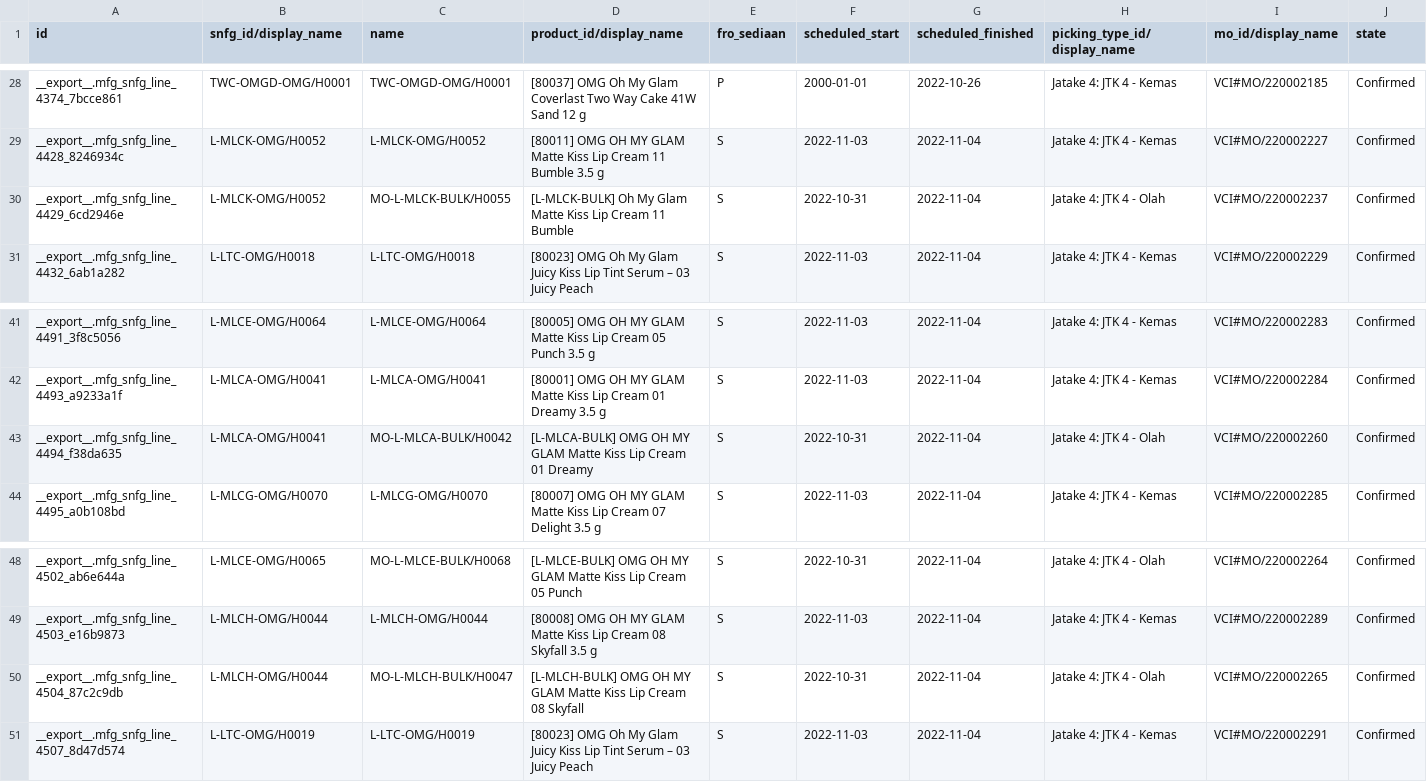
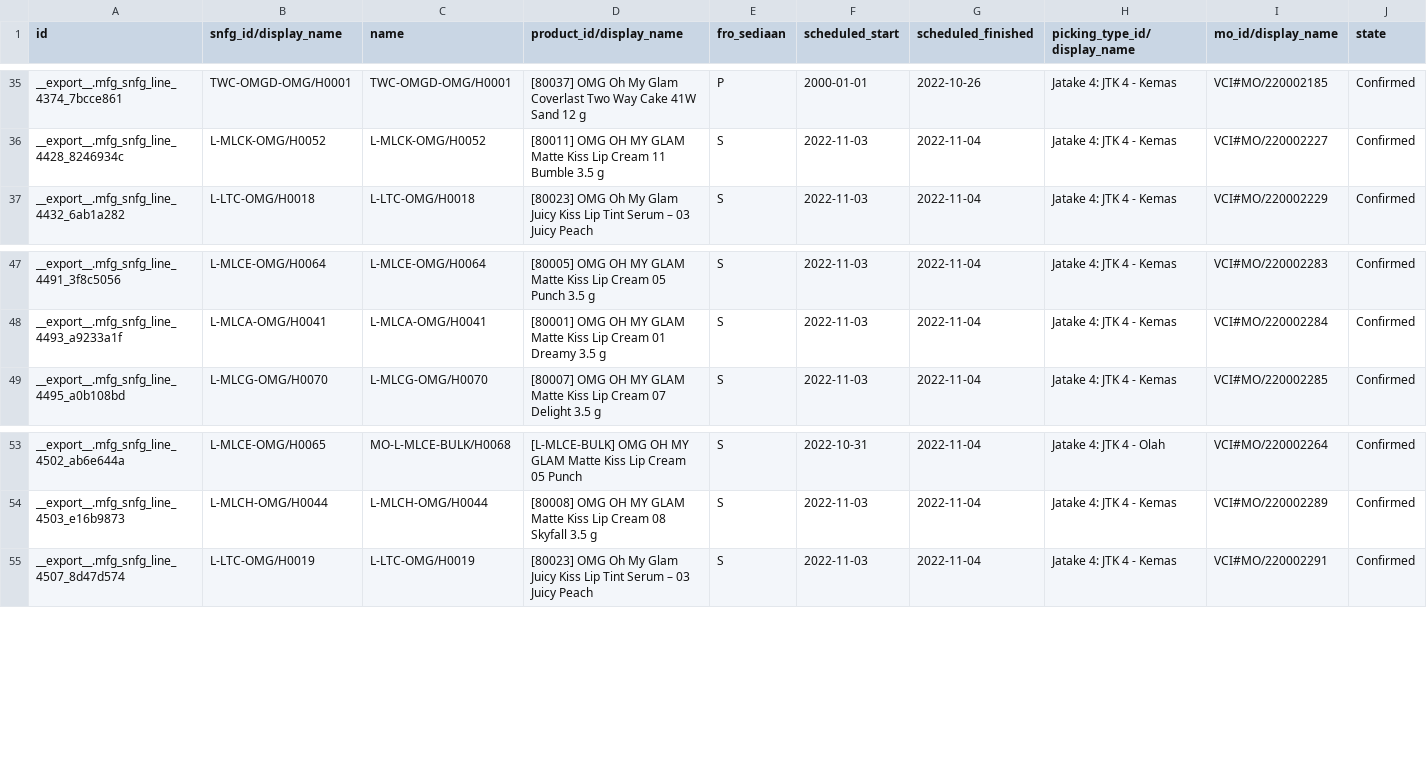
Before and after one commit to adminppl/Files, a CSV file: PARAGON/MO/mfg.snfg.line.csv, drawn as a sheet; only a part is shown, gaps mark what is left out; removed rows and columns are numbered as before the commit, all else as after; rows hold the shown columns only; the diff covers the shown part only; the diff names each change by its address in the sheet, - before the commit and + after, or states it on an @@ line.

```diff
--- a/PARAGON/MO/mfg.snfg.line.csv
+++ b/PARAGON/MO/mfg.snfg.line.csv
-row 30: __export__.mfg_snfg_line_4429_6cd2946e | L-MLCK-OMG/H0052 | MO-L-MLCK-BULK/H0055 | [L-MLCK-BULK] Oh My Glam Matte Kiss Lip Cream 11 Bumble | S | 2022-10-31 | 2022-11-04 | Jatake 4: JTK 4 - Olah | VCI#MO/220002237 | Confirmed
-row 43: __export__.mfg_snfg_line_4494_f38da635 | L-MLCA-OMG/H0041 | MO-L-MLCA-BULK/H0042 | [L-MLCA-BULK] OMG OH MY GLAM Matte Kiss Lip Cream 01 Dreamy | S | 2022-10-31 | 2022-11-04 | Jatake 4: JTK 4 - Olah | VCI#MO/220002260 | Confirmed
-row 50: __export__.mfg_snfg_line_4504_87c2c9db | L-MLCH-OMG/H0044 | MO-L-MLCH-BULK/H0047 | [L-MLCH-BULK] OMG OH MY GLAM Matte Kiss Lip Cream 08 Skyfall | S | 2022-10-31 | 2022-11-04 | Jatake 4: JTK 4 - Olah | VCI#MO/220002265 | Confirmed
```
Also changed, not shown: 10 added rows and 3 removed rows elsewhere in this file, PARAGON/MO/stock.picking Paragon.csv, PARAGON/MO/stock.picking Varcos.csv, 1 other file.
